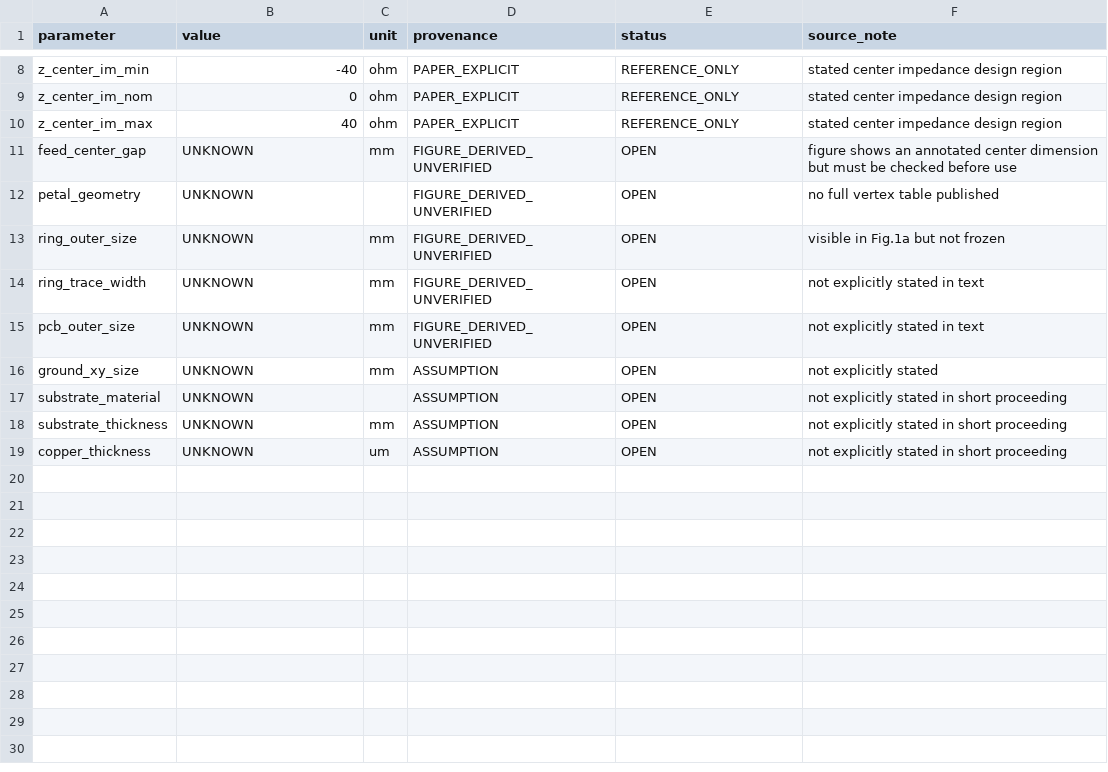
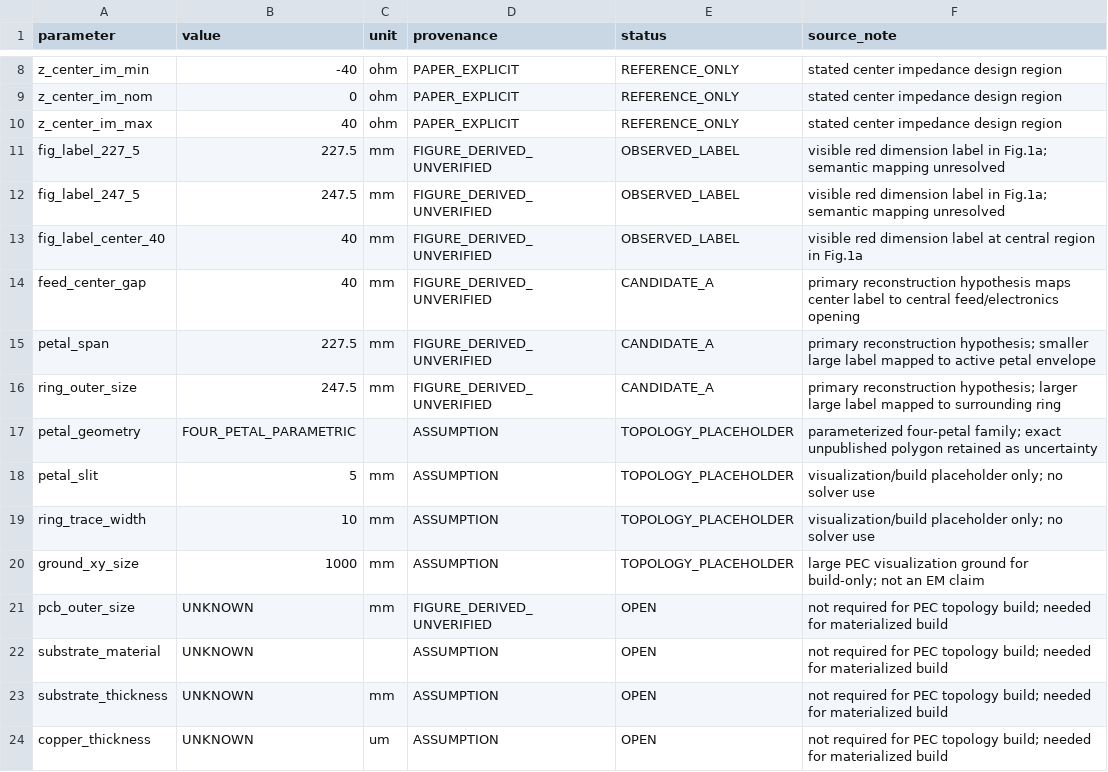
Before and after one commit to Dingo-infinity2020/GNSS_Lband_Active_Array, a CSV file: em/cst/R0_CHARTS_300_500/parameters.csv, drawn as a sheet; only a part is shown, gaps mark what is left out.

Commit message:
Add figure-derived CHARTS reconstruction candidates

```diff
--- a/em/cst/R0_CHARTS_300_500/parameters.csv
+++ b/em/cst/R0_CHARTS_300_500/parameters.csv
@@ -10,10 +10,15 @@ z_center_im_nom,0,ohm,PAPER_EXPLICIT,REFERENCE_ONLY,stated center impedance desi
 z_center_im_max,40,ohm,PAPER_EXPLICIT,REFERENCE_ONLY,stated center impedance design region
-feed_center_gap,UNKNOWN,mm,FIGURE_DERIVED_UNVERIFIED,OPEN,figure shows an annotated center dimension but must be checked before use
-petal_geometry,UNKNOWN,,FIGURE_DERIVED_UNVERIFIED,OPEN,no full vertex table published
-ring_outer_size,UNKNOWN,mm,FIGURE_DERIVED_UNVERIFIED,OPEN,visible in Fig.1a but not frozen
-ring_trace_width,UNKNOWN,mm,FIGURE_DERIVED_UNVERIFIED,OPEN,not explicitly stated in text
-pcb_outer_size,UNKNOWN,mm,FIGURE_DERIVED_UNVERIFIED,OPEN,not explicitly stated in text
-ground_xy_size,UNKNOWN,mm,ASSUMPTION,OPEN,not explicitly stated
-substrate_material,UNKNOWN,,ASSUMPTION,OPEN,not explicitly stated in short proceeding
-substrate_thickness,UNKNOWN,mm,ASSUMPTION,OPEN,not explicitly stated in short proceeding
-copper_thickness,UNKNOWN,um,ASSUMPTION,OPEN,not explicitly stated in short proceeding
+fig_label_227_5,227.5,mm,FIGURE_DERIVED_UNVERIFIED,OBSERVED_LABEL,visible red dimension label in Fig.1a; semantic mapping unresolved
+fig_label_247_5,247.5,mm,FIGURE_DERIVED_UNVERIFIED,OBSERVED_LABEL,visible red dimension label in Fig.1a; semantic mapping unresolved
+fig_label_center_40,40,mm,FIGURE_DERIVED_UNVERIFIED,OBSERVED_LABEL,visible red dimension label at central region in Fig.1a
+feed_center_gap,40,mm,FIGURE_DERIVED_UNVERIFIED,CANDIDATE_A,primary reconstruction hypothesis maps center label to central feed/electronics opening
+petal_span,227.5,mm,FIGURE_DERIVED_UNVERIFIED,CANDIDATE_A,primary reconstruction hypothesis; smaller large label mapped to active petal envelope
+ring_outer_size,247.5,mm,FIGURE_DERIVED_UNVERIFIED,CANDIDATE_A,primary reconstruction hypothesis; larger large label mapped to surrounding ring
+petal_geometry,FOUR_PETAL_PARAMETRIC,,ASSUMPTION,TOPOLOGY_PLACEHOLDER,parameterized four-petal family; exact unpublished polygon retained as uncertainty
+petal_slit,5,mm,ASSUMPTION,TOPOLOGY_PLACEHOLDER,visualization/build placeholder only; no solver use
+ring_trace_width,10,mm,ASSUMPTION,TOPOLOGY_PLACEHOLDER,visualization/build placeholder only; no solver use
+ground_xy_size,1000,mm,ASSUMPTION,TOPOLOGY_PLACEHOLDER,large PEC visualization ground for build-only; not an EM claim
+pcb_outer_size,UNKNOWN,mm,FIGURE_DERIVED_UNVERIFIED,OPEN,not required for PEC topology build; needed for materialized build
+substrate_material,UNKNOWN,,ASSUMPTION,OPEN,not required for PEC topology build; needed for materialized build
+substrate_thickness,UNKNOWN,mm,ASSUMPTION,OPEN,not required for PEC topology build; needed for materialized build
+copper_thickness,UNKNOWN,um,ASSUMPTION,OPEN,not required for PEC topology build; needed for materialized build
```
